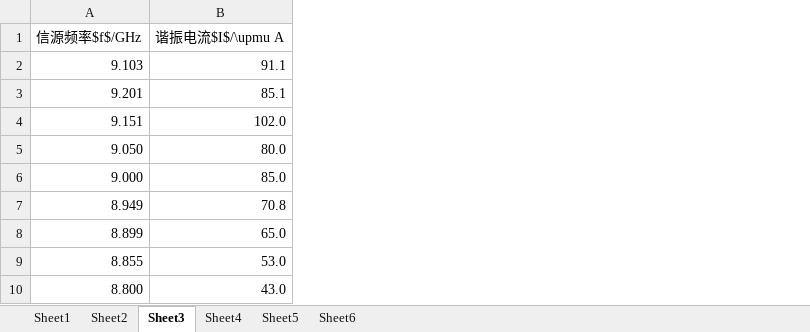
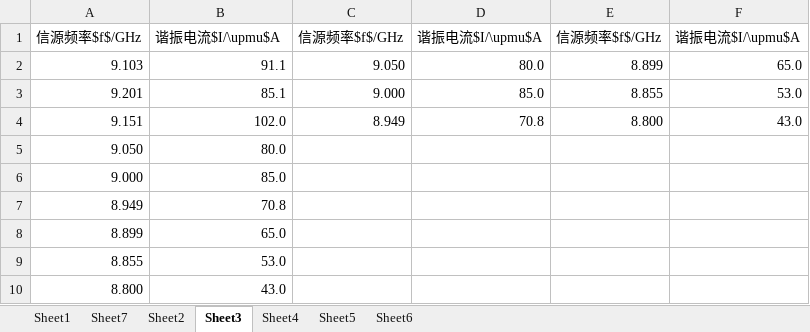
Before and after one commit to Wang-Guosheng/Experiment4-2, an Excel workbook: dat/src/dat1src.xlsx, sheet Sheet3, drawn as a sheet; values as stored, in another font and other column widths than the file's, no borders; charts and pictures not drawn; the diff names each change by its address in the sheet, - before the commit and + after, or states it on an @@ line.

```diff
--- a/dat/src/dat1src.xlsx (sheet Sheet3)
+++ b/dat/src/dat1src.xlsx (sheet Sheet3)
+sheet tab: Sheet7
+column C, rows 1-4: 信源频率$f$/GHz | 9.050 | 9.000 | 8.949
+column D, rows 1-4: 谐振电流$I/\upmu$A | 80.0 | 85.0 | 70.8
+column E, rows 1-4: 信源频率$f$/GHz | 8.899 | 8.855 | 8.800
+column F, rows 1-4: 谐振电流$I/\upmu$A | 65.0 | 53.0 | 43.0
-B1: 谐振电流$I$/\upmu A
+B1: 谐振电流$I/\upmu$A
```
Also changed, not shown: sheet Sheet6, sheet Sheet5, sheet Sheet2, sheet Sheet4, charts or pictures, dat/src/dat1cal.xlsx, 13 other files.
